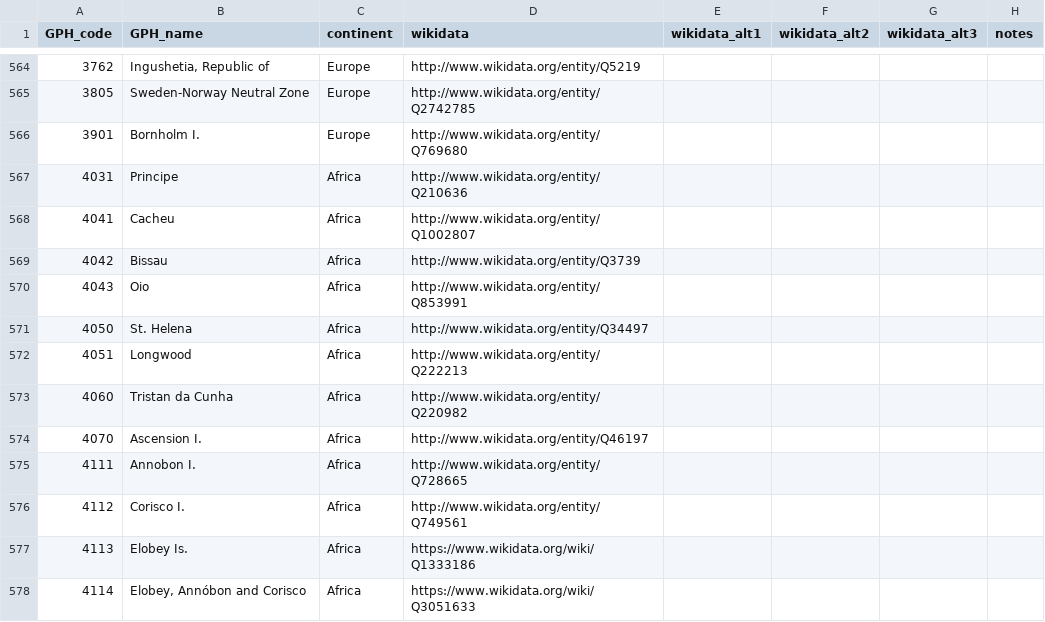
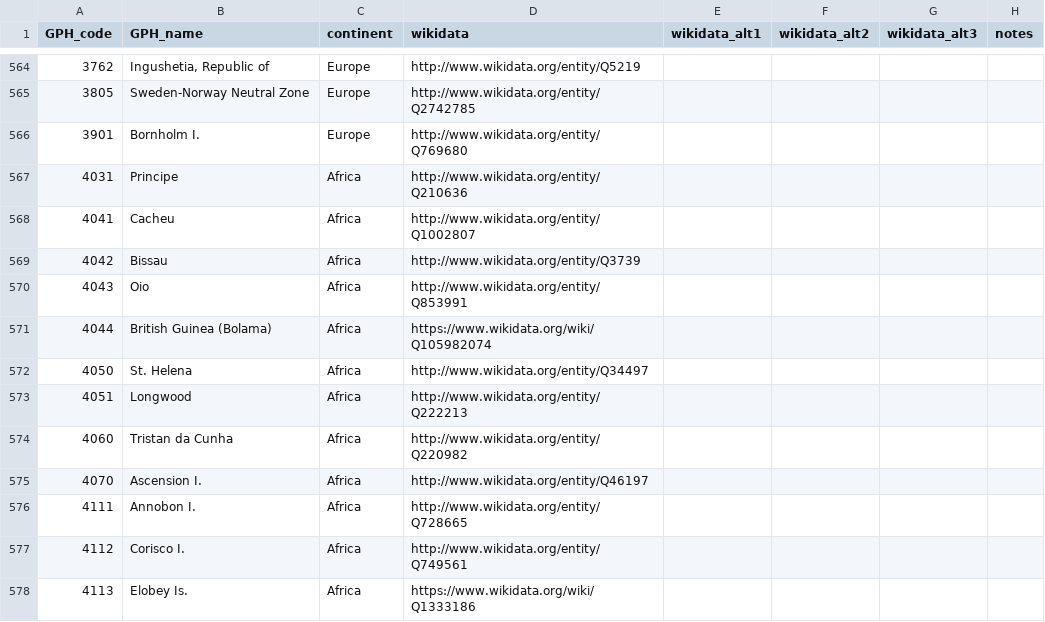
Before and after one commit to medialab/GeoPolHist, a CSV file: data/GeoPolHist_entities.csv, drawn as a sheet; only a part is shown, gaps mark what is left out; the shorter side is filled out with more unchanged rows.

```diff
--- a/data/GeoPolHist_entities.csv
+++ b/data/GeoPolHist_entities.csv
@@ -570,2 +570,3 @@ GPH_code,GPH_name,continent,wikidata,wikidata_alt1,wikidata_alt2,wikidata_alt3,n
 4043,Oio,Africa,http://www.wikidata.org/entity/Q853991,,,,
+4044,British Guinea (Bolama),Africa,https://www.wikidata.org/wiki/Q105982074,,,,
 4050,St. Helena,Africa,http://www.wikidata.org/entity/Q34497,,,,
```
Also changed, not shown: data/GeoPolHist_entities_status_over_time.csv.
